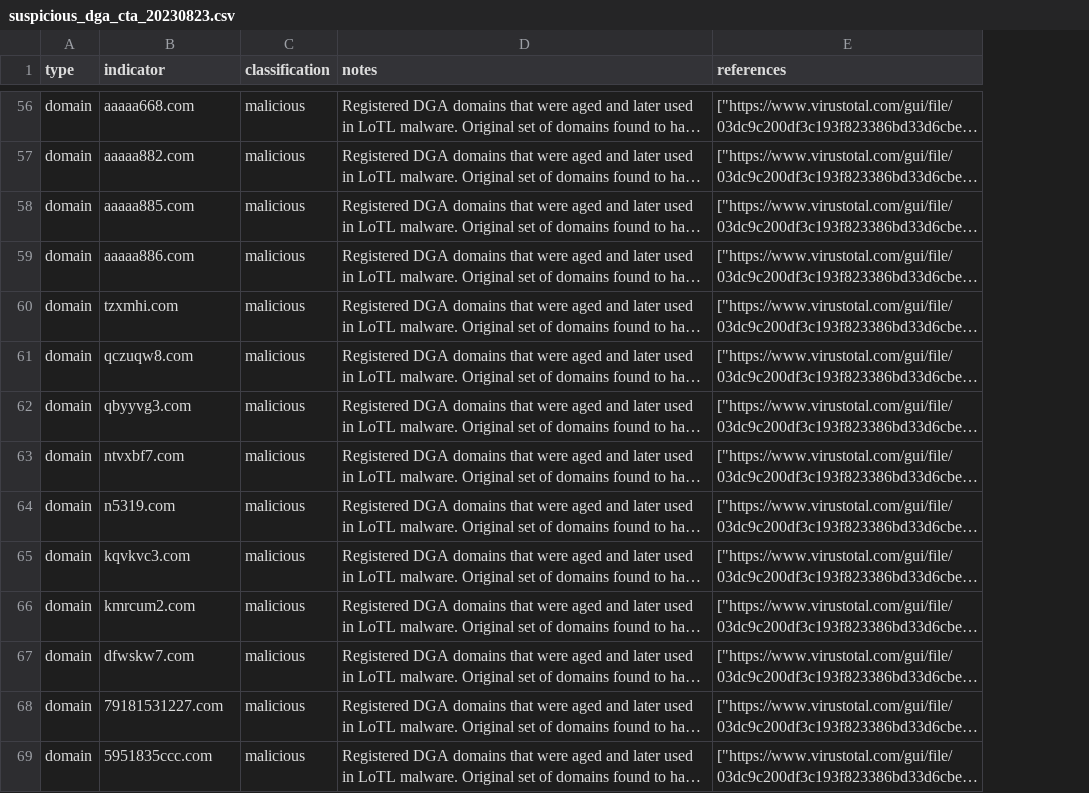
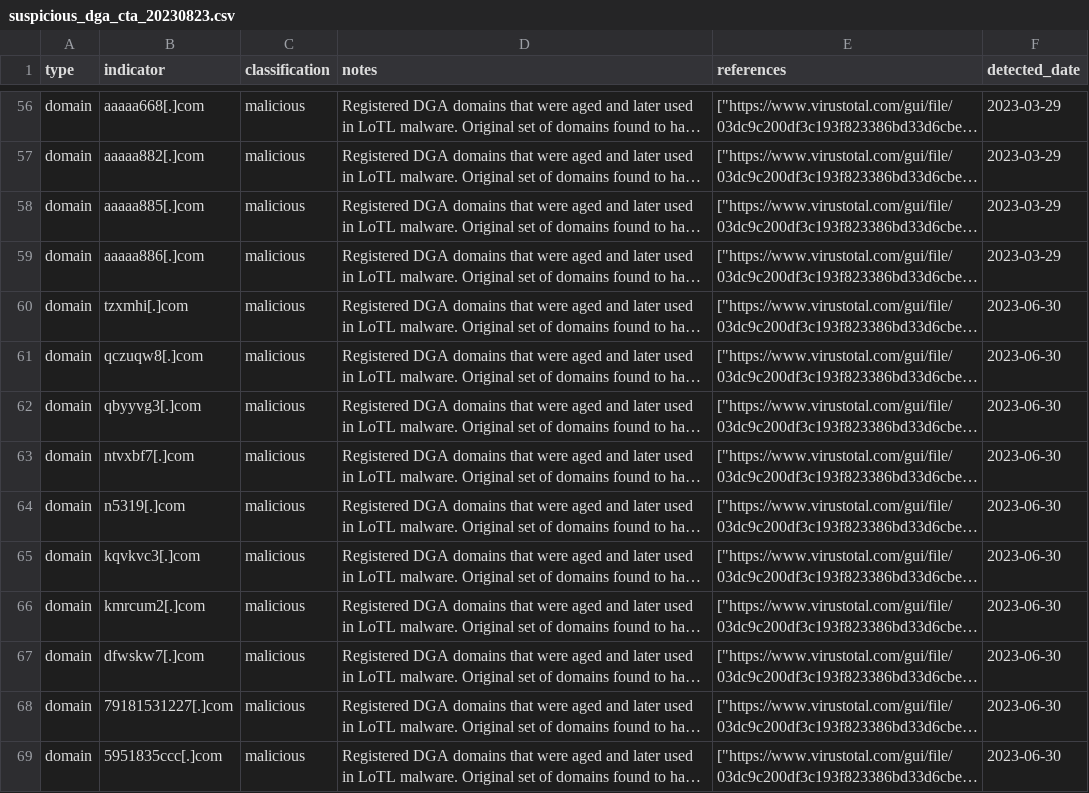
Before and after one commit to infobloxopen/threat-intelligence, a CSV file: indicators/csv/suspicious_dga_cta_20230823.csv, drawn as a sheet; only a part is shown, gaps mark what is left out; long unchanged cells end in …; the diff covers the shown part only; the diff names each change by its address in the sheet, - before the commit and + after, or states it on an @@ line.

```diff
--- a/indicators/csv/suspicious_dga_cta_20230823.csv
+++ b/indicators/csv/suspicious_dga_cta_20230823.csv
+column F (detected_date), rows 56-69: 2023-03-29 | 2023-03-29 | 2023-03-29 | 2023-03-29 | 2023-06-30 | 2023-06-30 | 2023-06-30 | 2023-06-30 | 2023-06-30 | 2023-06-30 | 2023-06-30 | 2023-06-30 | 2023-06-30 | 2023-06-30
-B56 (indicator): aaaaa668.com
+B56 (indicator): aaaaa668[.]com
-B57 (indicator): aaaaa882.com
+B57 (indicator): aaaaa882[.]com
-B58 (indicator): aaaaa885.com
+B58 (indicator): aaaaa885[.]com
-B59 (indicator): aaaaa886.com
+B59 (indicator): aaaaa886[.]com
-B60 (indicator): tzxmhi.com
+B60 (indicator): tzxmhi[.]com
-B61 (indicator): qczuqw8.com
+B61 (indicator): qczuqw8[.]com
-B62 (indicator): qbyyvg3.com
+B62 (indicator): qbyyvg3[.]com
-B63 (indicator): ntvxbf7.com
+B63 (indicator): ntvxbf7[.]com
-B64 (indicator): n5319.com
+B64 (indicator): n5319[.]com
-B65 (indicator): kqvkvc3.com
+B65 (indicator): kqvkvc3[.]com
-B66 (indicator): kmrcum2.com
+B66 (indicator): kmrcum2[.]com
-B67 (indicator): dfwskw7.com
+B67 (indicator): dfwskw7[.]com
-B68 (indicator): 79181531227.com
+B68 (indicator): 79181531227[.]com
-B69 (indicator): 5951835ccc.com
+B69 (indicator): 5951835ccc[.]com
```
Also changed, not shown: 161 edited cells elsewhere in this file, indicators/csv/cryptdesignbot_cta_20230518_iocs.csv, indicators/csv/lookalikes_malicious_rmm_ccb_20230131_iocs.csv, 11 other files.
